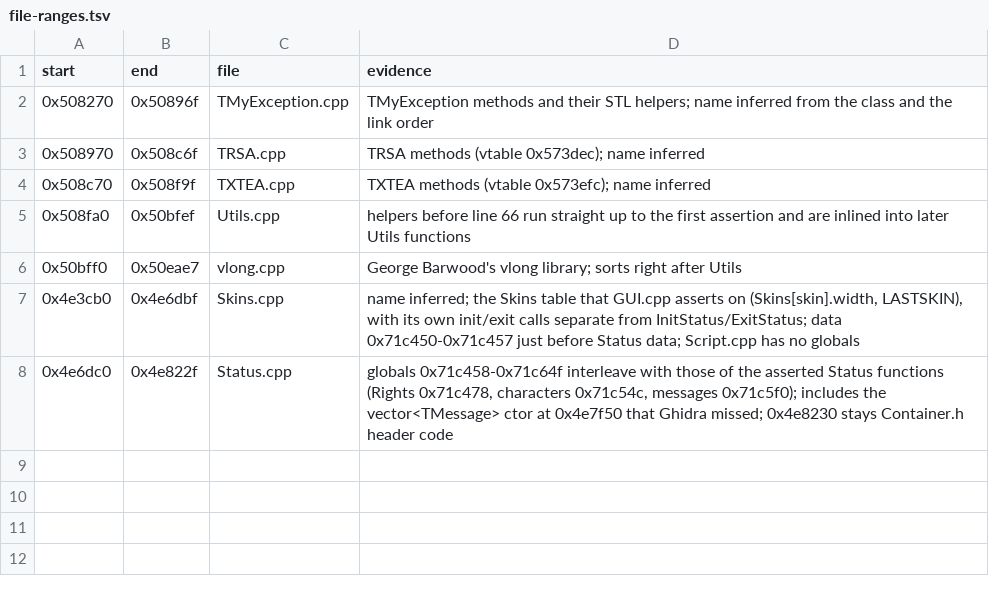
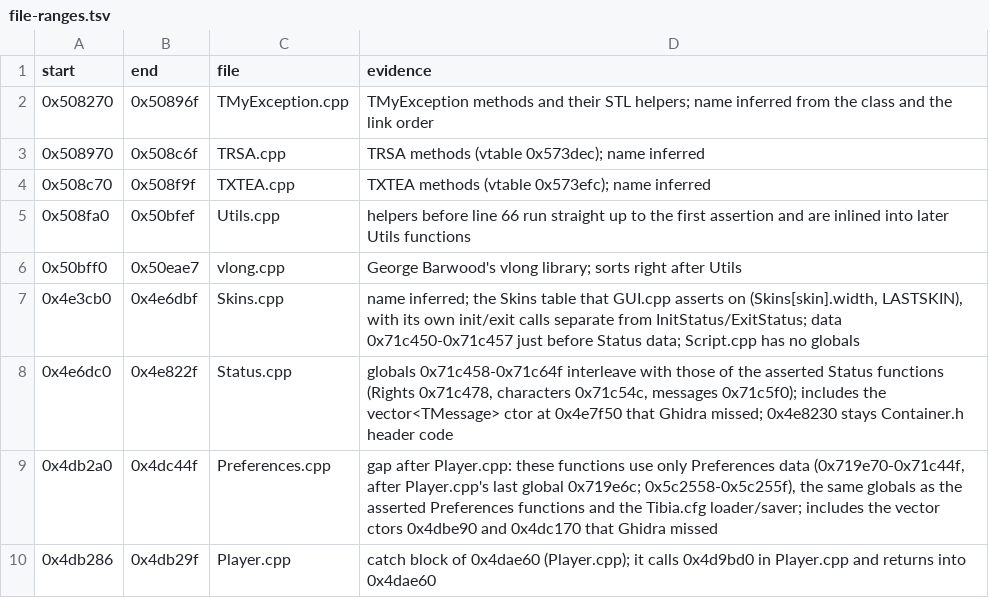
Before and after one commit to Coldensjo/Patella, a TSV file: file-ranges.tsv, drawn as a sheet; the diff names each change by its address in the sheet, - before the commit and + after, or states it on an @@ line.

```diff
--- a/file-ranges.tsv
+++ b/file-ranges.tsv
+row 9: 0x4db2a0 | 0x4dc44f | Preferences.cpp | gap after Player.cpp: these functions use only Preferences data (0x719e70-0x71c44f, after Player.cpp's last global 0x719e6c; 0x5c2558-0x5c255f), the same globals as the asserted Preferences functions and the Tibia.cfg loader/saver; includes the vector ctors 0x4dbe90 and 0x4dc170 that Ghidra missed
+row 10: 0x4db286 | 0x4db29f | Player.cpp | catch block of 0x4dae60 (Player.cpp); it calls 0x4d9bd0 in Player.cpp and returns into 0x4dae60
```
Also changed, not shown: 14 other files.
